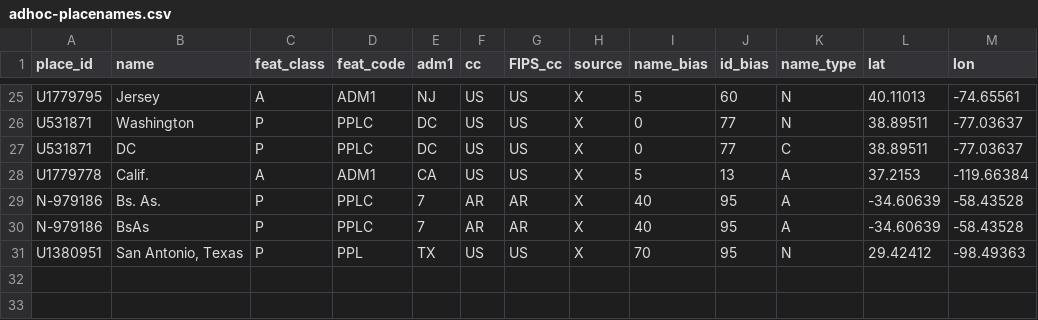
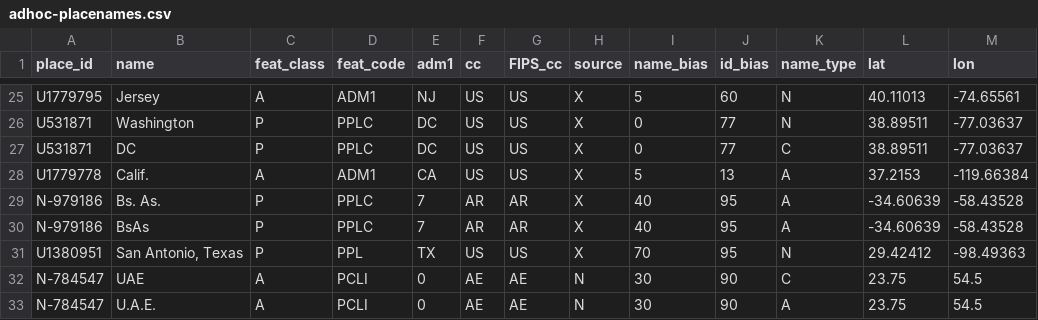
Before and after one commit to OpenSextant/Xponents, a CSV file: solr/etc/gazetteer/additions/adhoc-placenames.csv, drawn as a sheet; only a part is shown, gaps mark what is left out.

Commit message:
GAZETTEER ETL: UAE abbreviations added

```diff
--- a/solr/etc/gazetteer/additions/adhoc-placenames.csv
+++ b/solr/etc/gazetteer/additions/adhoc-placenames.csv
@@ -31 +31,3 @@ N-979186,BsAs,P,PPLC,7,AR,AR,X,40,95,A,-34.60639,-58.43528
 U1380951,"San Antonio, Texas",P,PPL,TX,US,US,X,70,95,N,29.42412,-98.49363
+N-784547,UAE,A,PCLI,0,AE,AE,N,30,90,C,23.75,54.5
+N-784547,U.A.E.,A,PCLI,0,AE,AE,N,30,90,A,23.75,54.5
```
